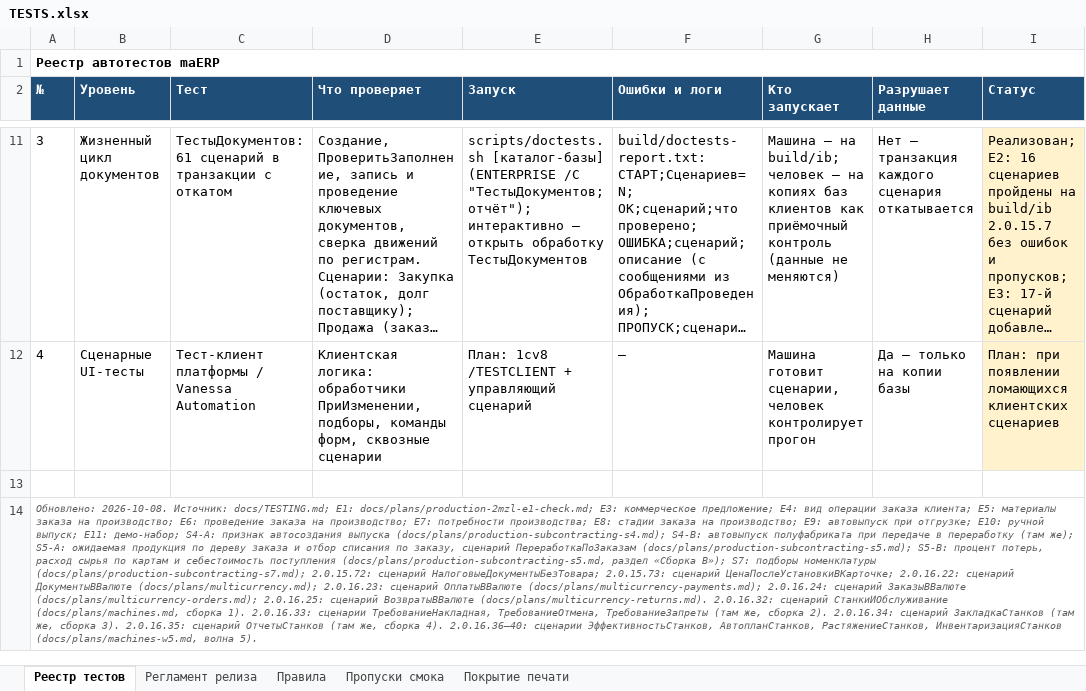
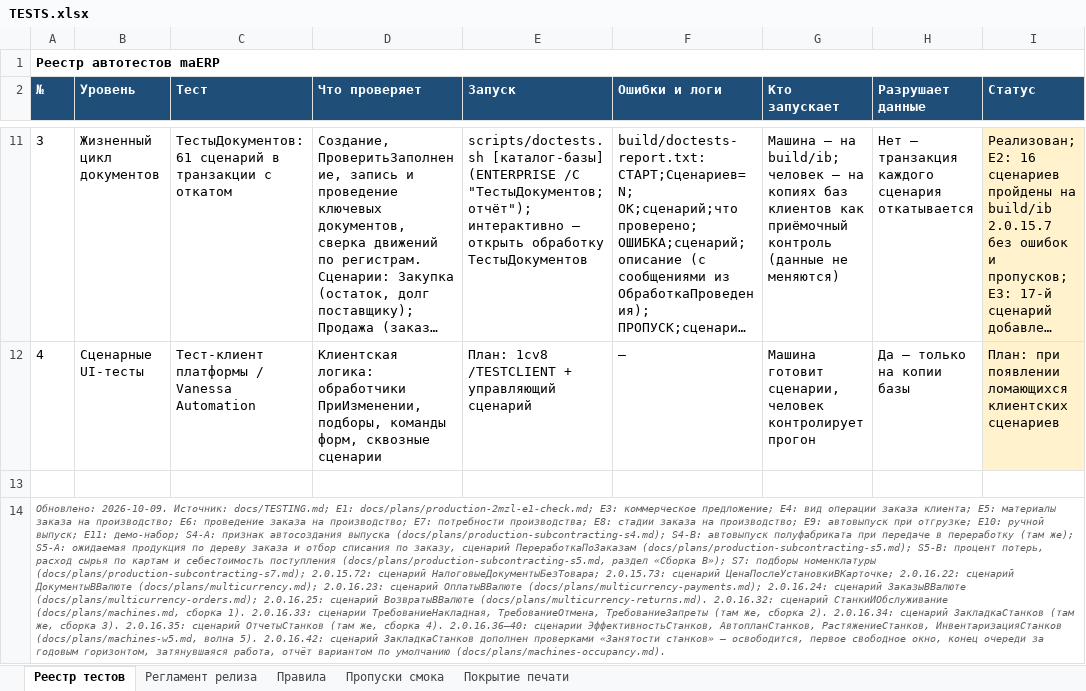
Before and after one commit to bigsofter/maERP, an Excel workbook: docs/TESTS.xlsx, sheet Реестр тестов, drawn as a sheet; only a part is shown, gaps mark what is left out; long unchanged cells end in …; values as stored, in another font and other column widths than the file's, no borders; the diff names each change by its address in the sheet, - before the commit and + after, or states it on an @@ line.

```diff
--- a/docs/TESTS.xlsx (sheet Реестр тестов)
+++ b/docs/TESTS.xlsx (sheet Реестр тестов)
-A14 (№): Обновлено: 2026-10-08. Источник: docs/TESTING.md; E1: docs/plans/production-2mzl-e1-check.md; E3: коммерческое предложение; E4: вид операции заказа клиента; E5: материалы заказа на производство; E6: проведение заказа на производство; E7: потребности производства; E8: стадии заказа на производство; E9: автовыпуск при отгрузке; E10: ручной выпуск; E11: демо-набор; S4-A: признак автосоздания выпуска (docs/plans/production-subcontracting-s4.md); S4-B: автовыпуск полуфабриката при передаче в переработку (там же); S5-A: ожидаемая продукция по дереву заказа и отбор списания по заказу, сценарий ПереработкаПоЗаказам (docs/plans/production-subcontracting-s5.md); S5-B: процент потерь, расход сырья по картам и себестоимость поступления (docs/plans/production-subcontracting-s5.md, раздел «Сборка B»); S7: подборы номенклатуры (docs/plans/production-subcontracting-s7.md); 2.0.15.72: сценарий НалоговыеДокументыБезТовара; 2.0.15.73: сценарий ЦенаПослеУстановкиВКарточке; 2.0.16.22: сценарий ДокументыВВалюте (docs/plans/multicurrency.md); 2.0.16.23: сценарий ОплатыВВалюте (docs/plans/multicurrency-payments.md); 2.0.16.24: сценарий ЗаказыВВалюте (docs/plans/multicurrency-orders.md); 2.0.16.25: сценарий ВозвратыВВалюте (docs/plans/multicurrency-returns.md). 2.0.16.32: сценарий СтанкиИОбслуживание (docs/plans/machines.md, сборка 1). 2.0.16.33: сценарии ТребованиеНакладная, ТребованиеОтмена, ТребованиеЗапреты (там же, сборка 2). 2.0.16.34: сценарий ЗакладкаСтанков (там же, сборка 3). 2.0.16.35: сценарий ОтчетыСтанков (там же, сборка 4). 2.0.16.36–40: сценарии ЭффективностьСтанков, АвтопланСтанков, РастяжениеСтанков, ИнвентаризацияСтанков (docs/plans/machines-w5.md, волна 5).
+A14 (№): Обновлено: 2026-10-09. Источник: docs/TESTING.md; E1: docs/plans/production-2mzl-e1-check.md; E3: коммерческое предложение; E4: вид операции заказа клиента; E5: материалы заказа на производство; E6: проведение заказа на производство; E7: потребности производства; E8: стадии заказа на производство; E9: автовыпуск при отгрузке; E10: ручной выпуск; E11: демо-набор; S4-A: признак автосоздания выпуска (docs/plans/production-subcontracting-s4.md); S4-B: автовыпуск полуфабриката при передаче в переработку (там же); S5-A: ожидаемая продукция по дереву заказа и отбор списания по заказу, сценарий ПереработкаПоЗаказам (docs/plans/production-subcontracting-s5.md); S5-B: процент потерь, расход сырья по картам и себестоимость поступления (docs/plans/production-subcontracting-s5.md, раздел «Сборка B»); S7: подборы номенклатуры (docs/plans/production-subcontracting-s7.md); 2.0.15.72: сценарий НалоговыеДокументыБезТовара; 2.0.15.73: сценарий ЦенаПослеУстановкиВКарточке; 2.0.16.22: сценарий ДокументыВВалюте (docs/plans/multicurrency.md); 2.0.16.23: сценарий ОплатыВВалюте (docs/plans/multicurrency-payments.md); 2.0.16.24: сценарий ЗаказыВВалюте (docs/plans/multicurrency-orders.md); 2.0.16.25: сценарий ВозвратыВВалюте (docs/plans/multicurrency-returns.md). 2.0.16.32: сценарий СтанкиИОбслуживание (docs/plans/machines.md, сборка 1). 2.0.16.33: сценарии ТребованиеНакладная, ТребованиеОтмена, ТребованиеЗапреты (там же, сборка 2). 2.0.16.34: сценарий ЗакладкаСтанков (там же, сборка 3). 2.0.16.35: сценарий ОтчетыСтанков (там же, сборка 4). 2.0.16.36–40: сценарии ЭффективностьСтанков, АвтопланСтанков, РастяжениеСтанков, ИнвентаризацияСтанков (docs/plans/machines-w5.md, волна 5). 2.0.16.42: сценарий ЗакладкаСтанков дополнен проверками «Занятости станков» — освободится, первое свободное окно, конец очереди за годовым горизонтом, затянувшаяся работа, отчёт вариантом по умолчанию (docs/plans/machines-occupancy.md).
```
Also changed, not shown: 14 other files.
